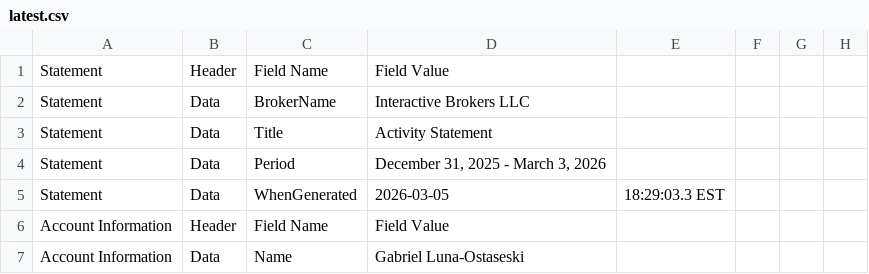
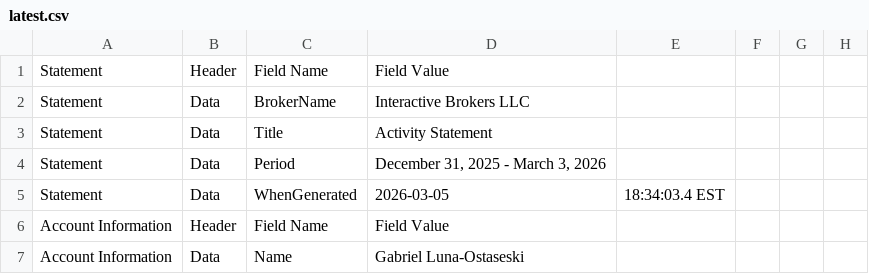
Before and after one commit to lunaman81/sentinel, a CSV file: latest.csv, drawn as a sheet; only a part is shown; the diff covers the shown part only; the diff names each change by its address in the sheet, - before the commit and + after, or states it on an @@ line.

```diff
--- a/latest.csv
+++ b/latest.csv
-E5: 18:29:03.3 EST
+E5: 18:34:03.4 EST
```
Also changed, not shown: 31 edited cells elsewhere in this file, 1 other file.
